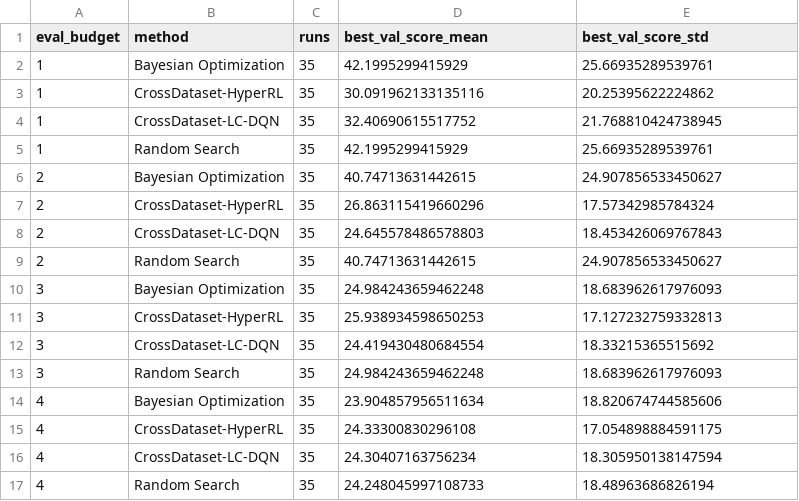
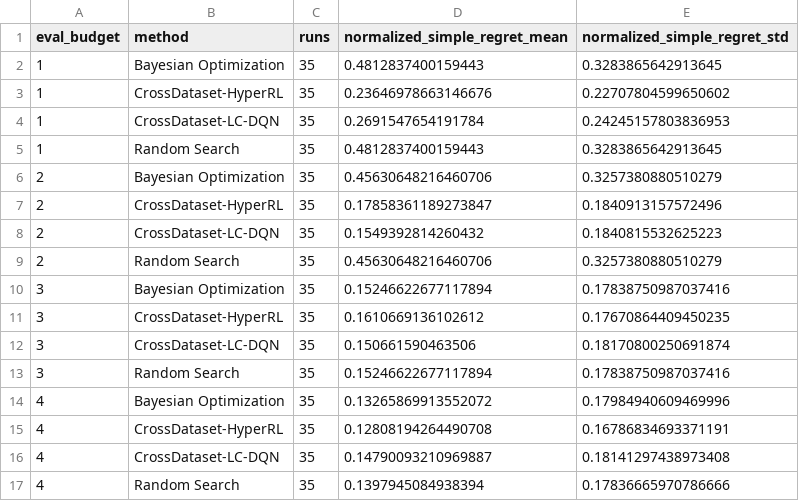
Before and after one commit to yyds-tsai-dev/Learning-Curve-Informed-RL-for-Efficient-HPO, a CSV file: results/lcbench_budget200_all_datasets/cross_dataset/performance_vs_eval_budget.csv, drawn as a sheet; only a part is shown; the diff covers the shown part only.

Commit message:
result: update lcbench training budget 200 reuslt

```diff
--- a/results/lcbench_budget200_all_datasets/cross_dataset/performance_vs_eval_budget.csv
+++ b/results/lcbench_budget200_all_datasets/cross_dataset/performance_vs_eval_budget.csv
@@ -1,17 +1,17 @@
-eval_budget,method,runs,best_val_score_mean,best_val_score_std
-1,Bayesian Optimization,35,42.1995299415929,25.66935289539761
-1,CrossDataset-HyperRL,35,30.091962133135116,20.25395622224862
-1,CrossDataset-LC-DQN,35,32.40690615517752,21.768810424738945
-1,Random Search,35,42.1995299415929,25.66935289539761
-2,Bayesian Optimization,35,40.74713631442615,24.907856533450627
-2,CrossDataset-HyperRL,35,26.863115419660296,17.57342985784324
-2,CrossDataset-LC-DQN,35,24.645578486578803,18.453426069767843
-2,Random Search,35,40.74713631442615,24.907856533450627
-3,Bayesian Optimization,35,24.984243659462248,18.683962617976093
-3,CrossDataset-HyperRL,35,25.938934598650253,17.127232759332813
-3,CrossDataset-LC-DQN,35,24.419430480684554,18.33215365515692
-3,Random Search,35,24.984243659462248,18.683962617976093
-4,Bayesian Optimization,35,23.904857956511634,18.820674744585606
-4,CrossDataset-HyperRL,35,24.33300830296108,17.054898884591175
-4,CrossDataset-LC-DQN,35,24.30407163756234,18.305950138147594
-4,Random Search,35,24.248045997108733,18.48963686826194
+eval_budget,method,runs,normalized_simple_regret_mean,normalized_simple_regret_std
+1,Bayesian Optimization,35,0.4812837400159443,0.3283865642913645
+1,CrossDataset-HyperRL,35,0.23646978663146676,0.22707804599650602
+1,CrossDataset-LC-DQN,35,0.2691547654191784,0.24245157803836953
+1,Random Search,35,0.4812837400159443,0.3283865642913645
+2,Bayesian Optimization,35,0.45630648216460706,0.3257380880510279
+2,CrossDataset-HyperRL,35,0.17858361189273847,0.1840913157572496
+2,CrossDataset-LC-DQN,35,0.1549392814260432,0.1840815532625223
+2,Random Search,35,0.45630648216460706,0.3257380880510279
+3,Bayesian Optimization,35,0.15246622677117894,0.17838750987037416
+3,CrossDataset-HyperRL,35,0.1610669136102612,0.17670864409450235
+3,CrossDataset-LC-DQN,35,0.150661590463506,0.18170800250691874
+3,Random Search,35,0.15246622677117894,0.17838750987037416
+4,Bayesian Optimization,35,0.13265869913552072,0.17984940609469996
+4,CrossDataset-HyperRL,35,0.12808194264490708,0.16786834693371191
+4,CrossDataset-LC-DQN,35,0.14790093210969887,0.18141297438973408
+4,Random Search,35,0.1397945084938394,0.17836665970786666
```
Also changed, not shown: 128 edited cells elsewhere in this file, 4 other files.
